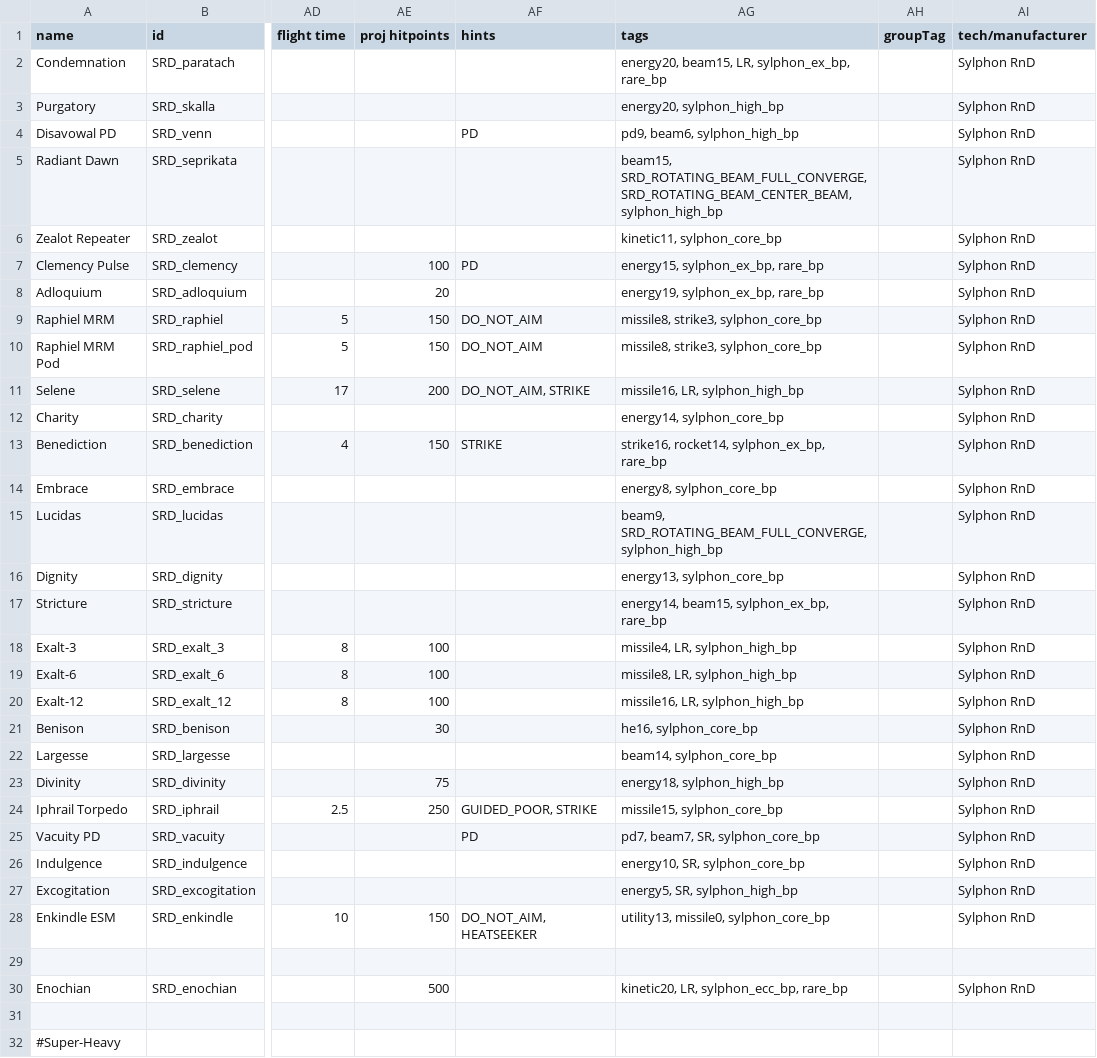
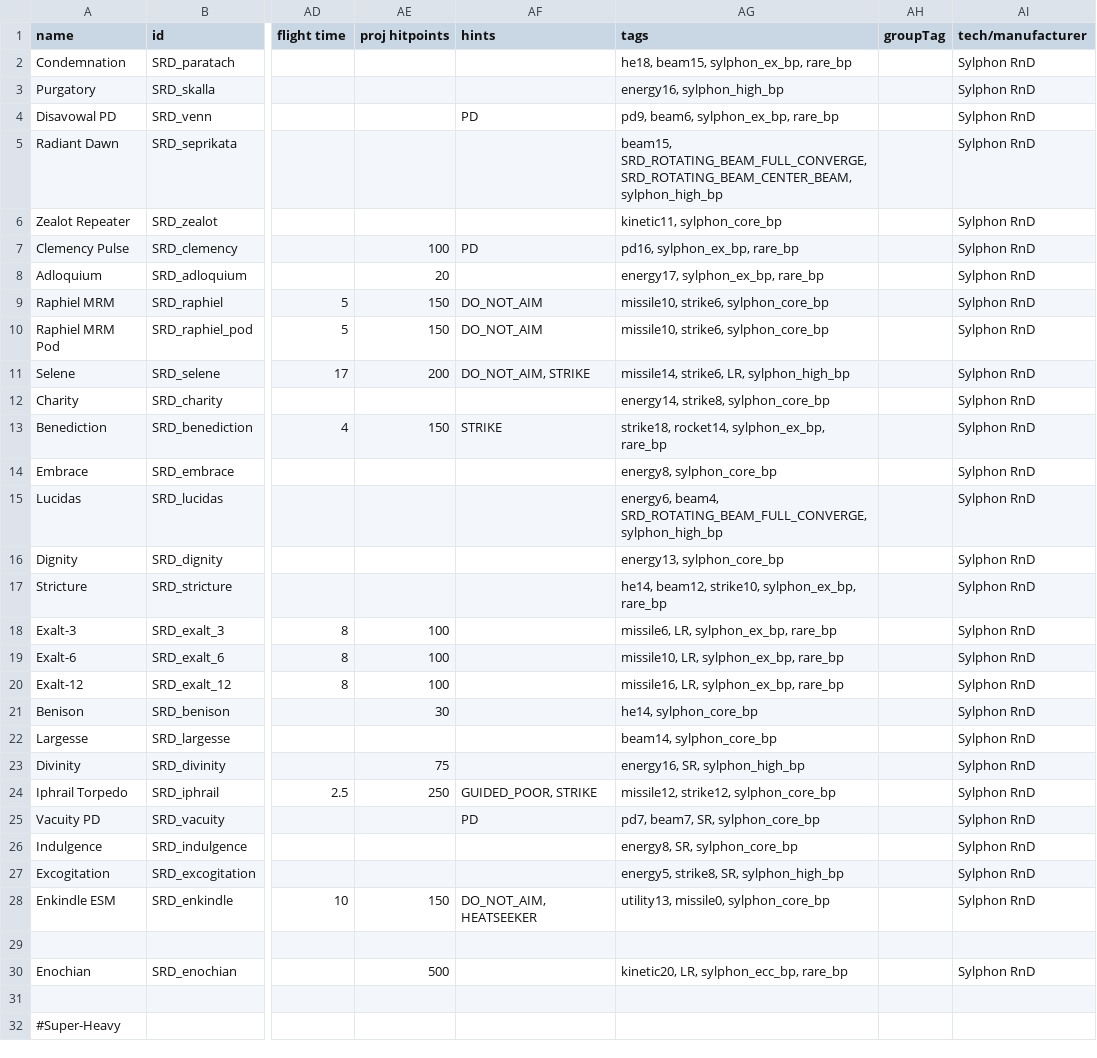
Before and after one commit to niatahl/sylphon, a CSV file: data/weapons/weapon_data.csv, drawn as a sheet; only a part is shown, gaps mark what is left out; the diff covers the shown part only; the diff names each change by its address in the sheet, - before the commit and + after, or states it on an @@ line.

Commit message:
updated weapon tags and small fixes and things

```diff
--- a/data/weapons/weapon_data.csv
+++ b/data/weapons/weapon_data.csv
-AG2 (tags): energy20, beam15, LR, sylphon_ex_bp, rare_bp
+AG2 (tags): he18, beam15, sylphon_ex_bp, rare_bp
-AG3 (tags): energy20, sylphon_high_bp
+AG3 (tags): energy16, sylphon_high_bp
-AG4 (tags): pd9, beam6, sylphon_high_bp
+AG4 (tags): pd9, beam6, sylphon_ex_bp, rare_bp
-AG7 (tags): energy15, sylphon_ex_bp, rare_bp
+AG7 (tags): pd16, sylphon_ex_bp, rare_bp
-AG8 (tags): energy19, sylphon_ex_bp, rare_bp
+AG8 (tags): energy17, sylphon_ex_bp, rare_bp
-AG9:AG10 (tags): missile8, strike3, sylphon_core_bp
+AG9:AG10 (tags): missile10, strike6, sylphon_core_bp
-AG11 (tags): missile16, LR, sylphon_high_bp
+AG11 (tags): missile14, strike6, LR, sylphon_high_bp
-AG12 (tags): energy14, sylphon_core_bp
+AG12 (tags): energy14, strike8, sylphon_core_bp
-AG13 (tags): strike16, rocket14, sylphon_ex_bp, rare_bp
+AG13 (tags): strike18, rocket14, sylphon_ex_bp, rare_bp
-AG15 (tags): beam9, SRD_ROTATING_BEAM_FULL_CONVERGE, sylphon_high_bp
+AG15 (tags): energy6, beam4, SRD_ROTATING_BEAM_FULL_CONVERGE, sylphon_high_bp
-AG17 (tags): energy14, beam15, sylphon_ex_bp, rare_bp
+AG17 (tags): he14, beam12, strike10, sylphon_ex_bp, rare_bp
-AG18 (tags): missile4, LR, sylphon_high_bp
+AG18 (tags): missile6, LR, sylphon_ex_bp, rare_bp
-AG19 (tags): missile8, LR, sylphon_high_bp
+AG19 (tags): missile10, LR, sylphon_ex_bp, rare_bp
-AG20 (tags): missile16, LR, sylphon_high_bp
+AG20 (tags): missile16, LR, sylphon_ex_bp, rare_bp
-AG21 (tags): he16, sylphon_core_bp
+AG21 (tags): he14, sylphon_core_bp
-AG23 (tags): energy18, sylphon_high_bp
+AG23 (tags): energy16, SR, sylphon_high_bp
-AG24 (tags): missile15, sylphon_core_bp
+AG24 (tags): missile12, strike12, sylphon_core_bp
-AG26 (tags): energy10, SR, sylphon_core_bp
+AG26 (tags): energy8, SR, sylphon_core_bp
-AG27 (tags): energy5, SR, sylphon_high_bp
+AG27 (tags): energy5, strike8, SR, sylphon_high_bp
```
Also changed, not shown: 1 edited cell elsewhere in this file, 5 other files.
